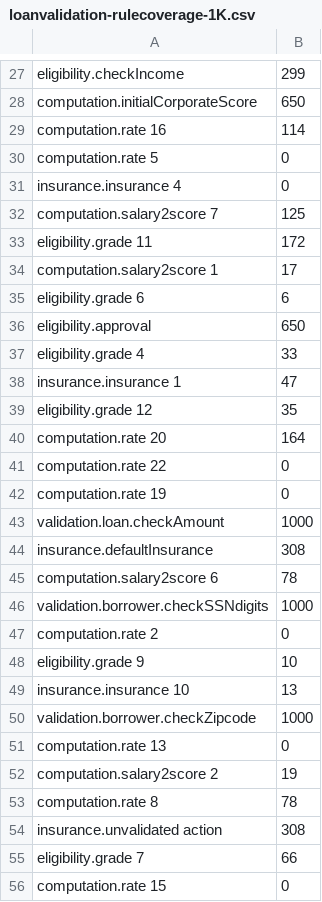
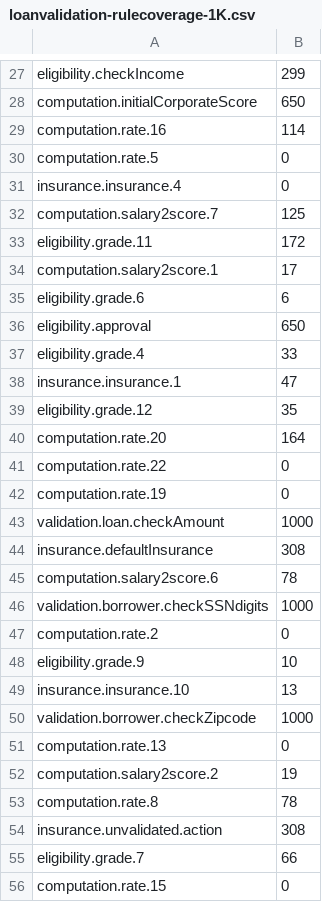
Before and after one commit to DecisionsDev/decisions-on-spark, a CSV file: data/loanvalidation/1K/loanvalidation-rulecoverage-1K.csv, drawn as a sheet; only a part is shown, gaps mark what is left out; the diff covers the shown part only.

```diff
--- a/data/loanvalidation/1K/loanvalidation-rulecoverage-1K.csv
+++ b/data/loanvalidation/1K/loanvalidation-rulecoverage-1K.csv
@@ -28,29 +28,29 @@ eligibility.checkIncome,299
 computation.initialCorporateScore,650
-computation.rate 16,114
-computation.rate 5,0
-insurance.insurance 4,0
-computation.salary2score 7,125
-eligibility.grade 11,172
-computation.salary2score 1,17
-eligibility.grade 6,6
+computation.rate.16,114
+computation.rate.5,0
+insurance.insurance.4,0
+computation.salary2score.7,125
+eligibility.grade.11,172
+computation.salary2score.1,17
+eligibility.grade.6,6
 eligibility.approval,650
-eligibility.grade 4,33
-insurance.insurance 1,47
-eligibility.grade 12,35
-computation.rate 20,164
-computation.rate 22,0
-computation.rate 19,0
+eligibility.grade.4,33
+insurance.insurance.1,47
+eligibility.grade.12,35
+computation.rate.20,164
+computation.rate.22,0
+computation.rate.19,0
 validation.loan.checkAmount,1000
 insurance.defaultInsurance,308
-computation.salary2score 6,78
+computation.salary2score.6,78
 validation.borrower.checkSSNdigits,1000
-computation.rate 2,0
-eligibility.grade 9,10
-insurance.insurance 10,13
+computation.rate.2,0
+eligibility.grade.9,10
+insurance.insurance.10,13
 validation.borrower.checkZipcode,1000
-computation.rate 13,0
-computation.salary2score 2,19
-computation.rate 8,78
-insurance.unvalidated action,308
-eligibility.grade 7,66
-computation.rate 15,0
+computation.rate.13,0
+computation.salary2score.2,19
+computation.rate.8,78
+insurance.unvalidated.action,308
+eligibility.grade.7,66
+computation.rate.15,0
```
Also changed, not shown: 39 edited cells elsewhere in this file.
